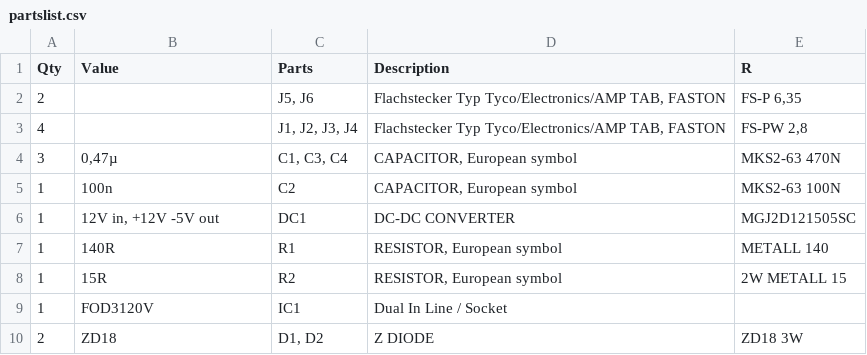
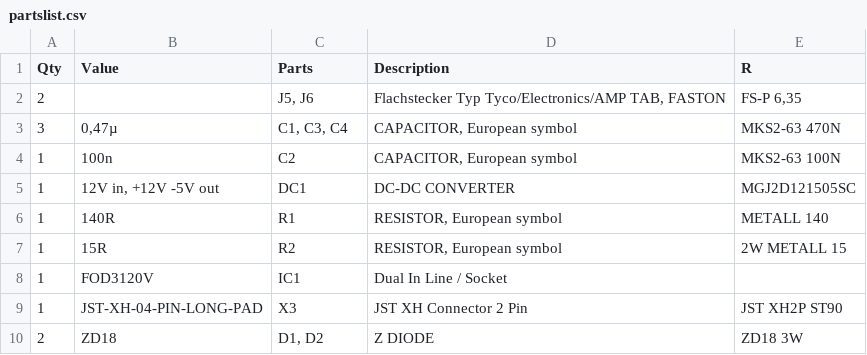
Before and after one commit to DANTRACX/OpenVFD, a CSV file: vfd_igbt_driver/schematics/partslist.csv, drawn as a sheet; removed rows and columns are numbered as before the commit, all else as after; the diff names each change by its address in the sheet, - before the commit and + after, or states it on an @@ line.

Commit message:
Minor changes to Schematics Changed IGBT-Driver signal-side connector to plugs Updated Schematic Information Field

```diff
--- a/vfd_igbt_driver/schematics/partslist.csv
+++ b/vfd_igbt_driver/schematics/partslist.csv
-row 3: 4 |  | J1, J2, J3, J4 | Flachstecker Typ Tyco/Electronics/AMP TAB, FASTON | FS-PW 2,8
+row 9: 1 | JST-XH-04-PIN-LONG-PAD | X3 | JST XH Connector 2 Pin | JST XH2P ST90
```
Also changed, not shown: 27 other files.
